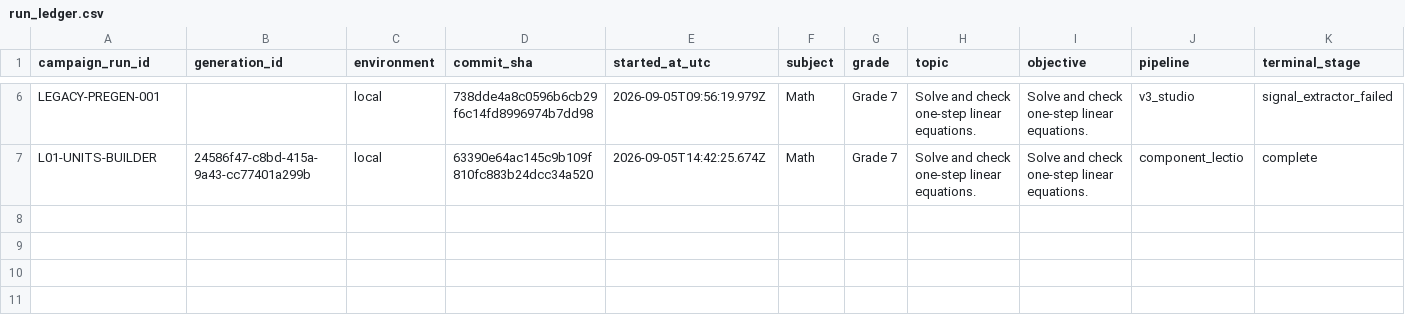
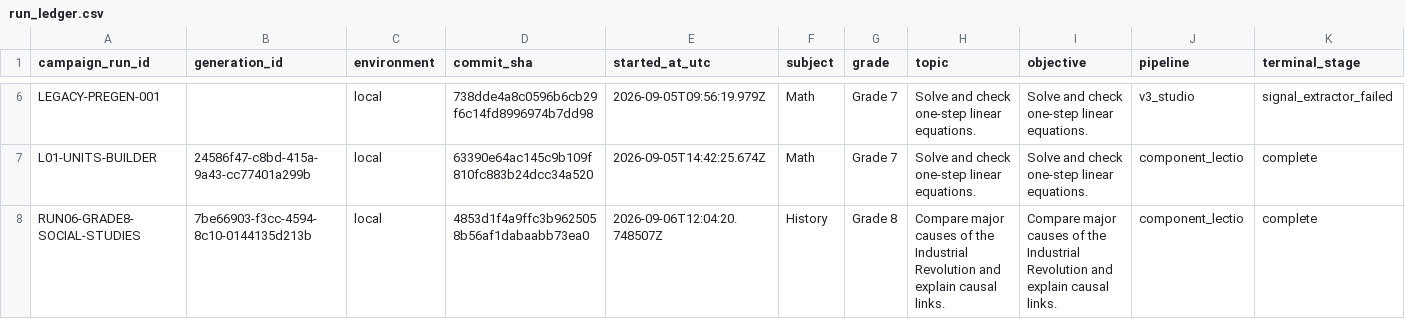
Before and after one commit to richiewaweru/text-book-generator, a CSV file: artifacts/live-verification/run_ledger.csv, drawn as a sheet; only a part is shown, gaps mark what is left out; rows hold the shown columns only; the diff names each change by its address in the sheet, - before the commit and + after, or states it on an @@ line.

Commit message:
docs(lectio): record post-cutover units verification

```diff
--- a/artifacts/live-verification/run_ledger.csv
+++ b/artifacts/live-verification/run_ledger.csv
+row 8: RUN06-GRADE8-SOCIAL-STUDIES | 7be66903-f3cc-4594-8c10-0144135d213b | local | 4853d1f4a9ffc3b9625058b56af1dabaabb73ea0 | 2026-09-06T12:04:20.748507Z | History | Grade 8 | Compare major causes of the Industrial Revolution and explain causal links. | Compare major causes of the Industrial Revolution and explain causal links. | component_lectio | complete
```
Also changed, not shown: 10 other files.
